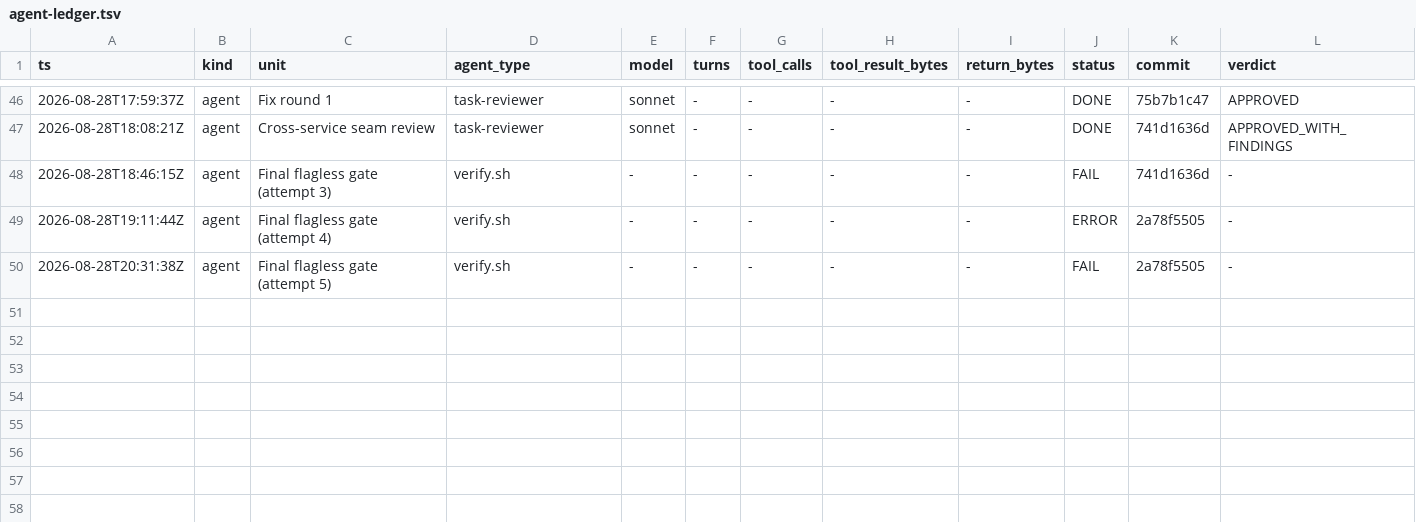
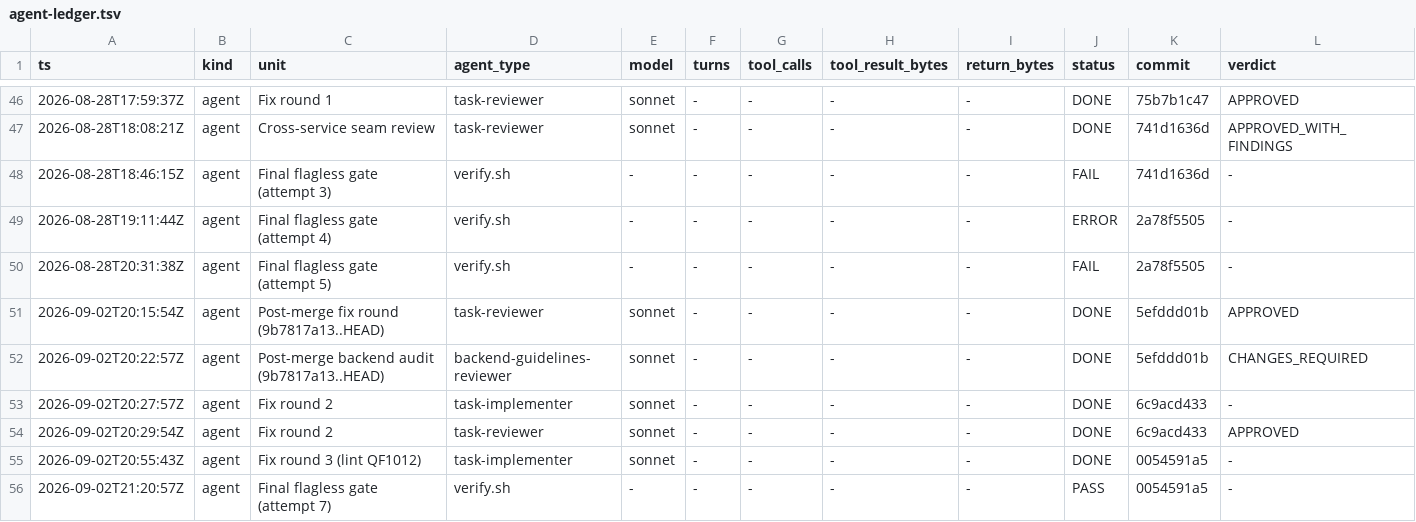
Before and after one commit to Chronicle20/atlas, a TSV file: docs/tasks/task-278-map-environment-object-state/agent-ledger.tsv, drawn as a sheet; only a part is shown, gaps mark what is left out; rows hold the shown columns only; the diff names each change by its address in the sheet, - before the commit and + after, or states it on an @@ line.

```diff
--- a/docs/tasks/task-278-map-environment-object-state/agent-ledger.tsv
+++ b/docs/tasks/task-278-map-environment-object-state/agent-ledger.tsv
+row 51: 2026-09-02T20:15:54Z | agent | Post-merge fix round (9b7817a13..HEAD) | task-reviewer | sonnet | - | - | - | - | DONE | 5efddd01b | APPROVED
+row 52: 2026-09-02T20:22:57Z | agent | Post-merge backend audit (9b7817a13..HEAD) | backend-guidelines-reviewer | sonnet | - | - | - | - | DONE | 5efddd01b | CHANGES_REQUIRED
+row 53: 2026-09-02T20:27:57Z | agent | Fix round 2 | task-implementer | sonnet | - | - | - | - | DONE | 6c9acd433 | -
+row 54: 2026-09-02T20:29:54Z | agent | Fix round 2 | task-reviewer | sonnet | - | - | - | - | DONE | 6c9acd433 | APPROVED
+row 55: 2026-09-02T20:55:43Z | agent | Fix round 3 (lint QF1012) | task-implementer | sonnet | - | - | - | - | DONE | 0054591a5 | -
+row 56: 2026-09-02T21:20:57Z | agent | Final flagless gate (attempt 7) | verify.sh | - | - | - | - | - | PASS | 0054591a5 | -
```
Also changed, not shown: 10 other files.
